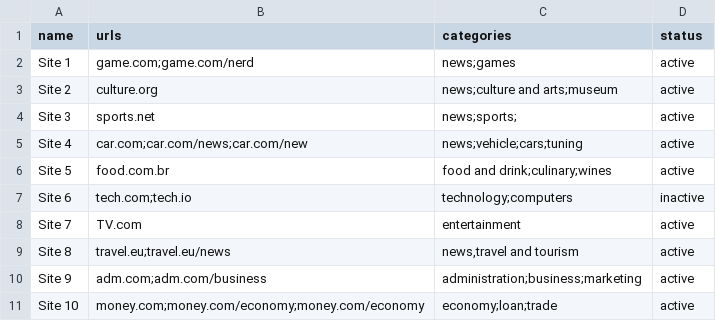
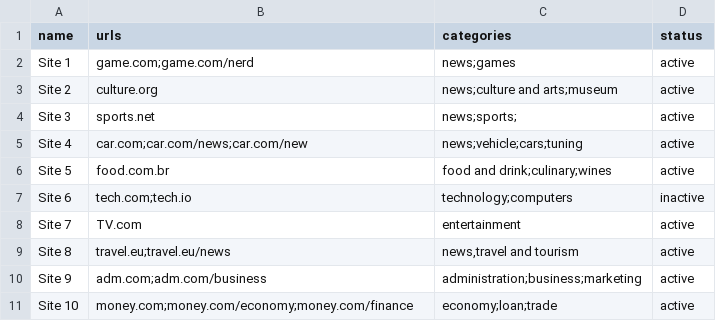
Before and after one commit to Navegg/navegg-backend-challenge, a CSV file: sites.csv, drawn as a sheet.

Commit message:
Update sites.csv

```diff
--- a/sites.csv
+++ b/sites.csv
@@ -10,2 +10,2 @@
 "Site 9","adm.com;adm.com/business","administration;business;marketing","active"
-"Site 10","money.com;money.com/economy;money.com/economy","economy;loan;trade","active"
+"Site 10","money.com;money.com/economy;money.com/finance","economy;loan;trade","active"
```
